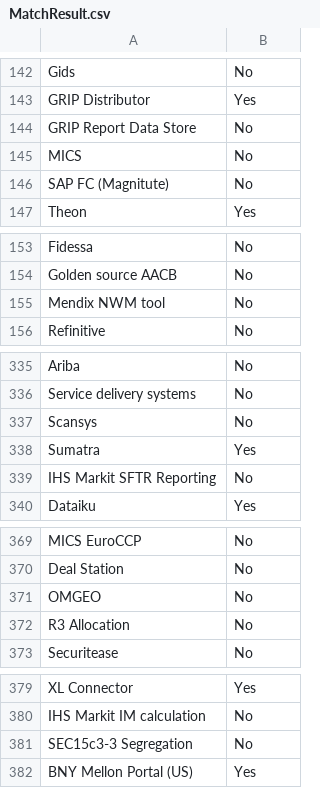
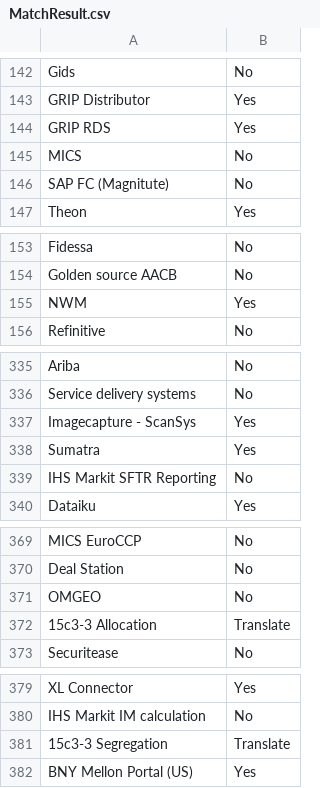
Before and after one commit to zackpan/archi, a CSV file: MatchResult.csv, drawn as a sheet; only a part is shown, gaps mark what is left out; the diff covers the shown part only.

```diff
--- a/MatchResult.csv
+++ b/MatchResult.csv
@@ -143,3 +143,3 @@ Gids,No
 GRIP Distributor,Yes
-GRIP Report Data Store,No
+GRIP RDS,Yes
 MICS,No
@@ -154,3 +154,3 @@ Fidessa,No
 Golden source AACB,No
-Mendix NWM tool,No
+NWM,Yes
 Refinitive,No
@@ -336,3 +336,3 @@ Ariba,No
 Service delivery systems,No
-Scansys,No
+Imagecapture - ScanSys,Yes
 Sumatra,Yes
@@ -371,3 +371,3 @@ Deal Station,No
 OMGEO,No
-R3 Allocation,No
+15c3-3 Allocation,Translate
 Securitease,No
@@ -380,3 +380,3 @@ XL Connector,Yes
 IHS Markit IM calculation,No
-SEC15c3-3 Segregation,No
+15c3-3 Segregation,Translate
 BNY Mellon Portal (US),Yes
```
Also changed, not shown: 11 added rows, 11 removed rows and 4 edited cells elsewhere in this file, AACB_CMDB.csv, 2 other files.
